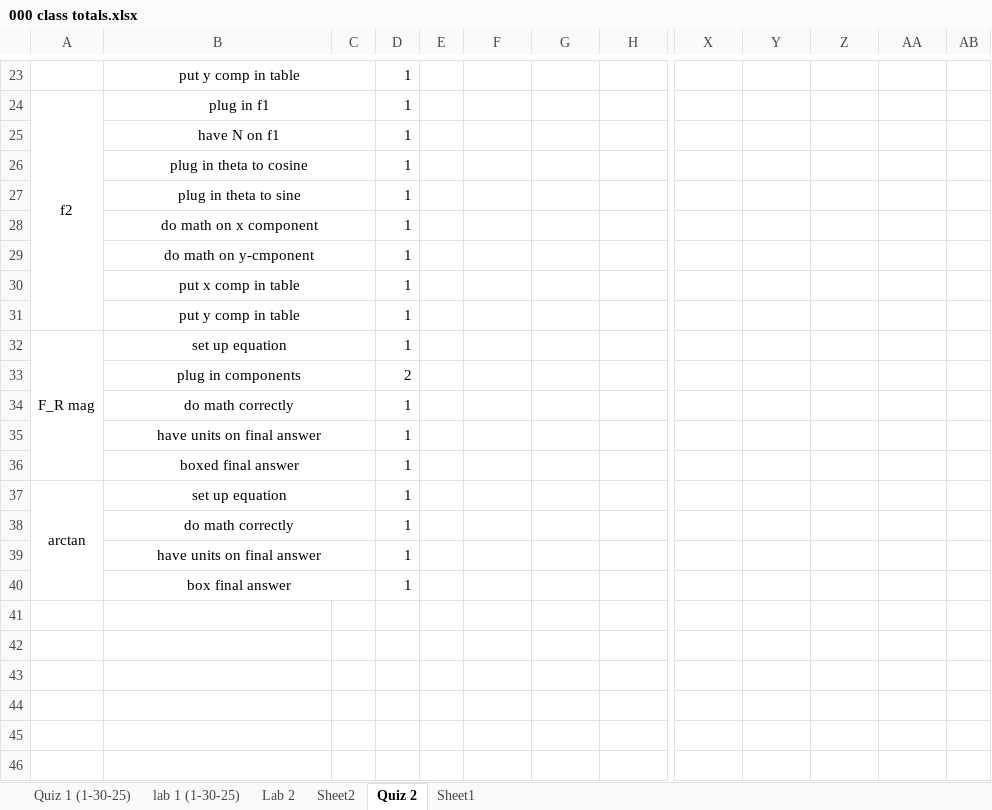
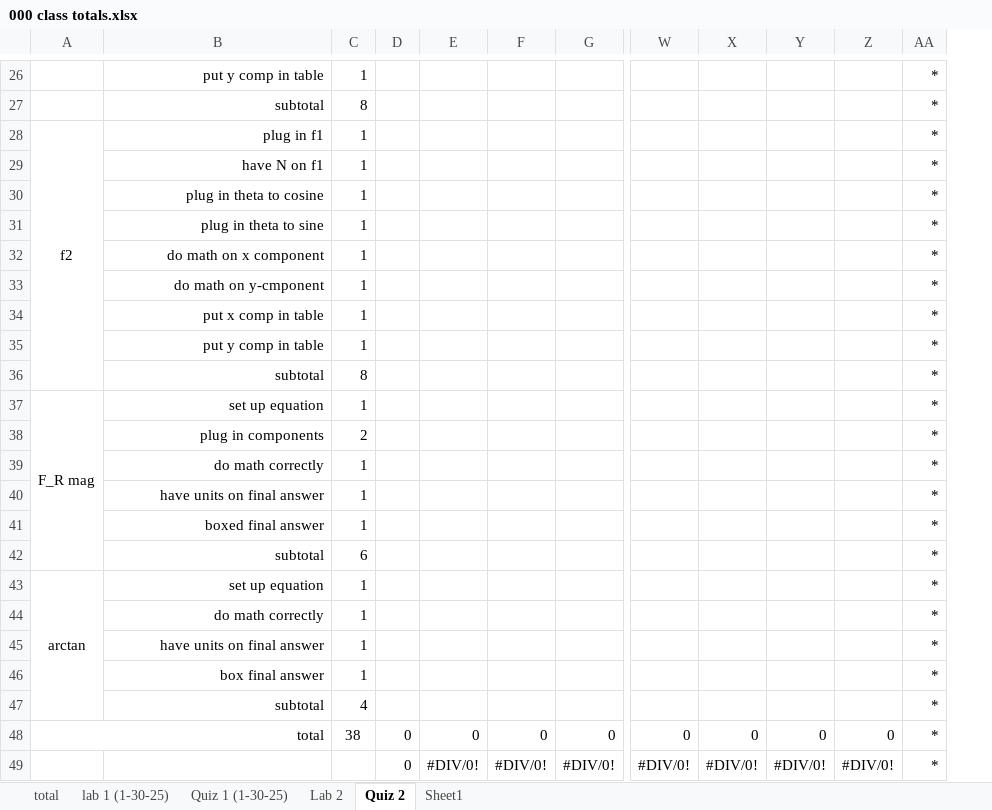
Before and after one commit to ThomasLatzaTeaching/winter2025, an Excel workbook: 201-8 (W25)/grades/000 class totals.xlsx, sheet Quiz 2, drawn as a sheet; only a part is shown, gaps mark what is left out; values as stored, in another font and other column widths than the file's, no borders; removed rows and columns are numbered as before the commit, all else as after; rows hold the shown columns only; the diff covers the shown part only; the diff names each change by its address in the sheet, - before the commit and + after, or states it on an @@ line.

```diff
--- a/201-8 (W25)/grades/000 class totals.xlsx (sheet Quiz 2)
+++ b/201-8 (W25)/grades/000 class totals.xlsx (sheet Quiz 2)
-sheet tab: Sheet2
+sheet tab: total
@@ sheet tab order changed: total | lab 1 (1-30-25) | Quiz 1 (1-30-25) | Lab 2 | Quiz 2 | Sheet1 @@
-column C, empty
-column AB, empty
+column AA, row 26: *; rows 28-35: all *; rows 37-41: all *; rows 43-46: all *
-B26 alignment: center
+B26 alignment: right
-B23:C23 merged
+row 27:  | subtotal | 8 |  |  |  |  |  |  |  |  | *
-B28:B35 alignment: center
+B28:B35 alignment: right
-B24:C24 merged
-B25:C25 merged
-B26:C26 merged
-B27:C27 merged
-B28:C28 merged
-B29:C29 merged
-B30:C30 merged
-B31:C31 merged
+row 36:  | subtotal | 8 |  |  |  |  |  |  |  |  | *
-B37:B41 alignment: center
+B37:B41 alignment: right
-B32:C32 merged
-B33:C33 merged
-B34:C34 merged
-B35:C35 merged
-B36:C36 merged
+row 42:  | subtotal | 6 |  |  |  |  |  |  |  |  | *
-B43:B46 alignment: center
+B43:B46 alignment: right
-B37:C37 merged
-B38:C38 merged
-B39:C39 merged
-B40:C40 merged
+row 47:  | subtotal | 4 |  |  |  |  |  |  |  |  | *
+row 48: total |  | 38 | 0 | 0 | 0 | 0 | 0 | 0 | 0 | 0 | *
+row 49:  |  |  | 0 | #DIV/0! | #DIV/0! | #DIV/0! | #DIV/0! | #DIV/0! | #DIV/0! | #DIV/0! | *
```
Also changed, not shown: 3 added rows, cell formats and merged cells elsewhere in this sheet, sheet lab 1 (1-30-25), sheet Quiz 1 (1-30-25), 201-8 (W25)/week 3 constant accelaration/lab 3 workbook.xlsx, 5 other files.
